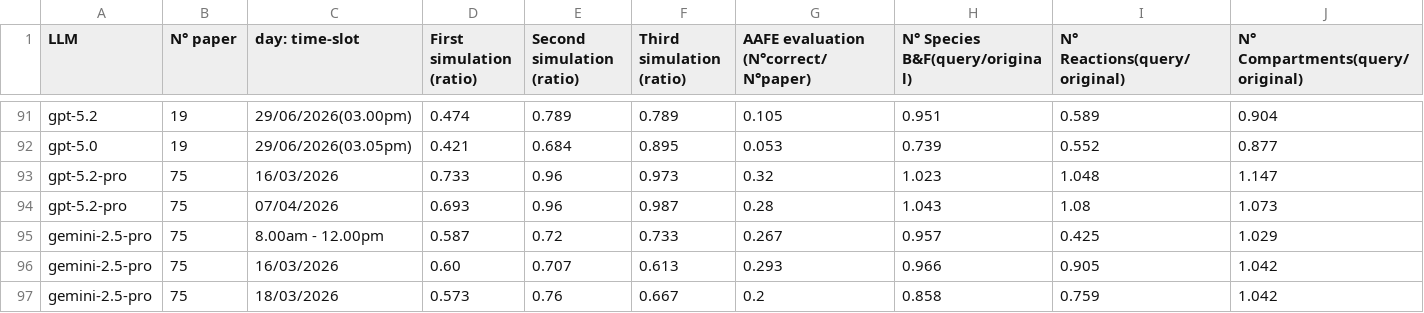
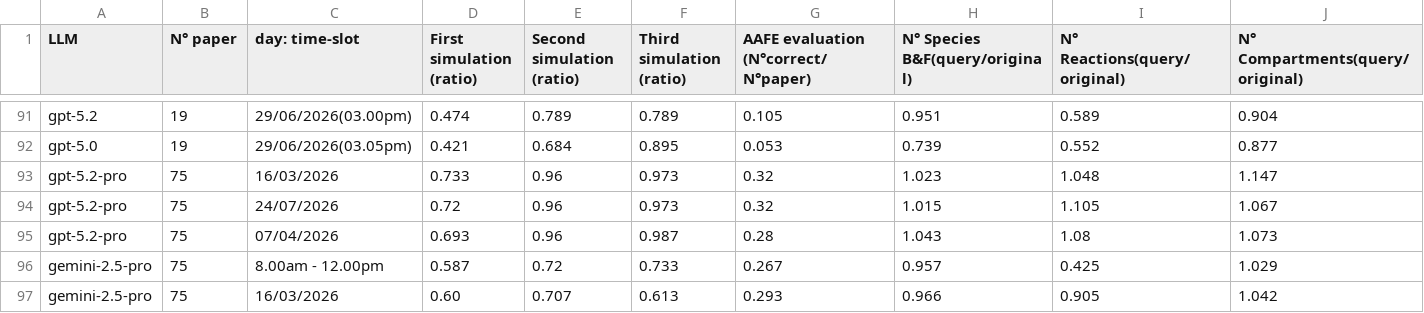
Before and after one commit to marcozardo/patterns, a CSV file: pipeline/From_text_to_Antimony/TESTING/table_of_results.csv, drawn as a sheet; only a part is shown, gaps mark what is left out; the shorter side is filled out with more unchanged rows; rows hold the shown columns only; the diff names each change by its address in the sheet, - before the commit and + after, or states it on an @@ line.

```diff
--- a/pipeline/From_text_to_Antimony/TESTING/table_of_results.csv
+++ b/pipeline/From_text_to_Antimony/TESTING/table_of_results.csv
+row 94: gpt-5.2-pro | 75 | 24/07/2026 | 0.72 | 0.96 | 0.973 | 0.32 | 1.015 | 1.105 | 1.067
```
Also changed, not shown: pipeline/From_text_to_Antimony/workdir/SpeciesMap/Hornberg2005_speciesMap.csv.
